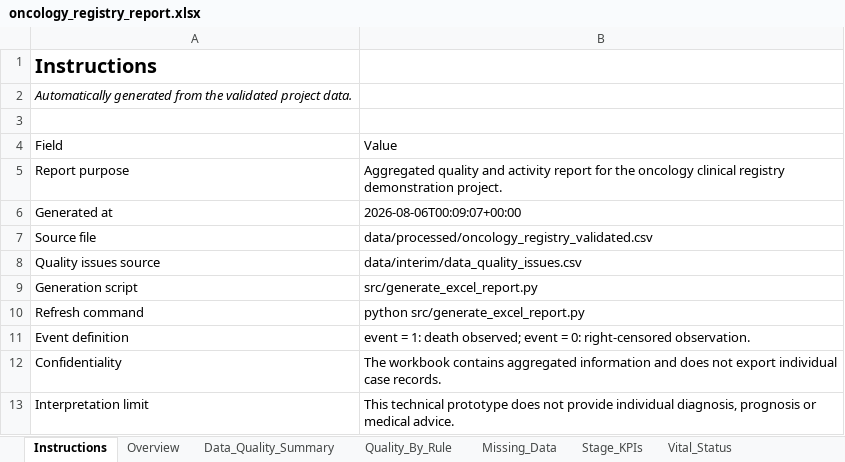
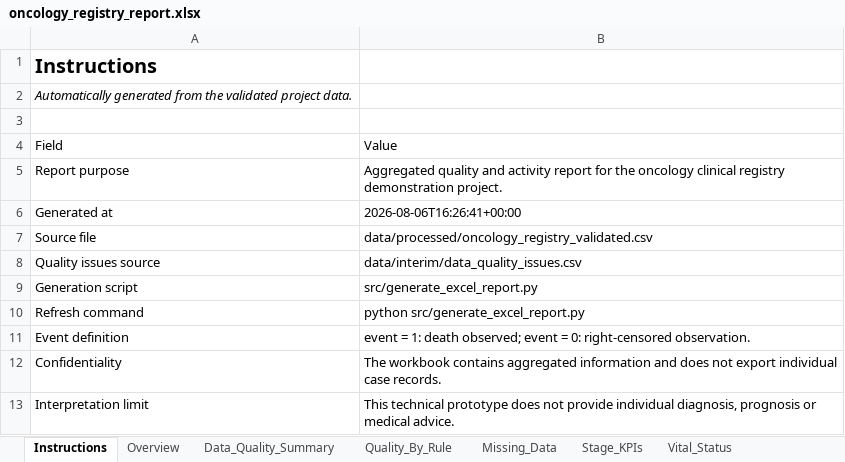
Before and after one commit to MazanzaMfumu/oncology-clinical-registry-analytics, an Excel workbook: outputs/reports/oncology_registry_report.xlsx, sheet Instructions, drawn as a sheet; values as stored, in another font and other column widths than the file's, no borders; table styles not drawn; the diff names each change by its address in the sheet, - before the commit and + after, or states it on an @@ line.

Commit message:
Finalize technical validation for release
Verify the automated tests, data pipeline, survival analysis,
aggregated Excel reporting and Streamlit dashboard before the
professional v1.0.0 release.

```diff
--- a/outputs/reports/oncology_registry_report.xlsx (sheet Instructions)
+++ b/outputs/reports/oncology_registry_report.xlsx (sheet Instructions)
-B6: 2026-08-06T00:09:07+00:00
+B6: 2026-08-06T16:26:41+00:00
```
Also changed, not shown: 19 other files.
